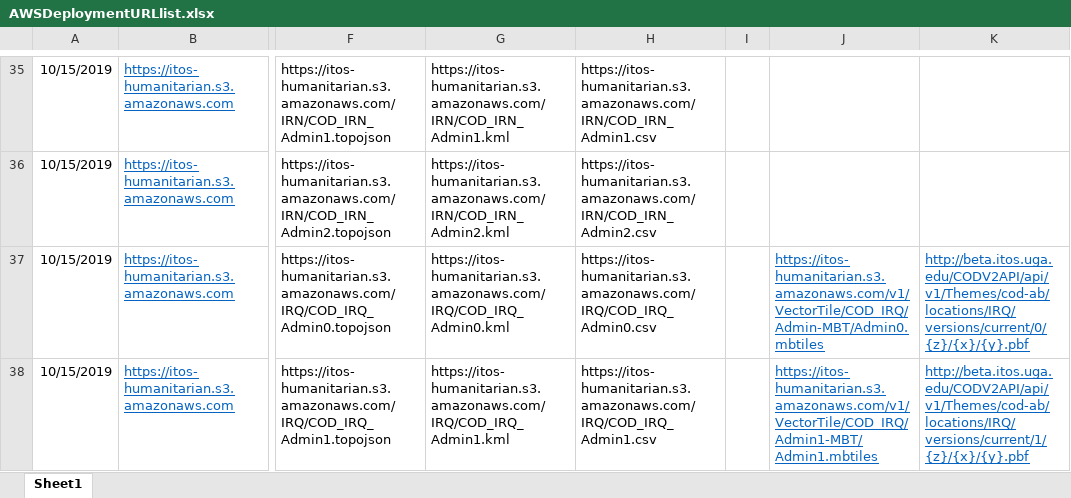
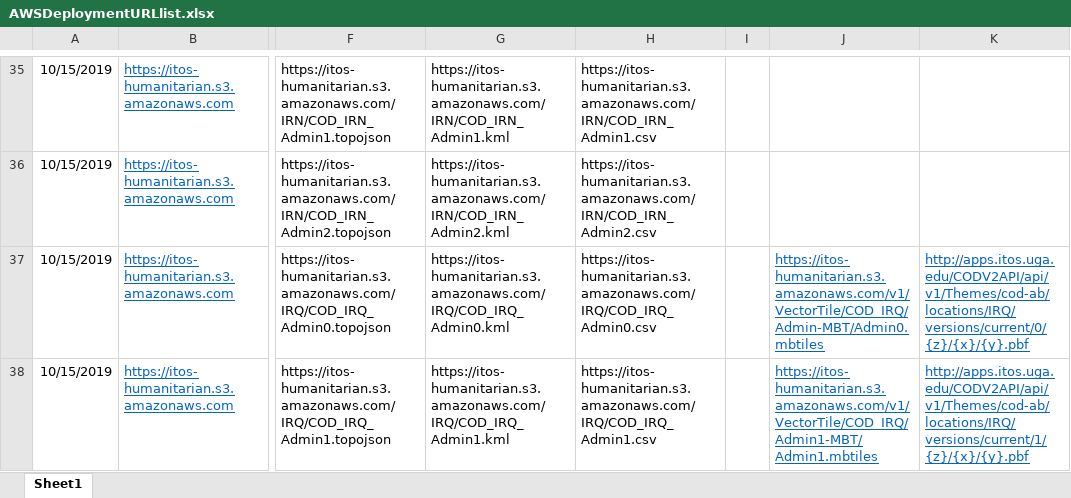
Before and after one commit to UGA-ITOSHumanitarianGIS/mapservicedoc, an Excel workbook: Data/AWSDeploymentURLlist.xlsx, sheet Sheet1, drawn as a sheet; only a part is shown, gaps mark what is left out; values as stored, in another font and other column widths than the file's, no borders; the diff covers the shown part only; the diff names each change by its address in the sheet, - before the commit and + after, or states it on an @@ line.

```diff
--- a/Data/AWSDeploymentURLlist.xlsx (sheet Sheet1)
+++ b/Data/AWSDeploymentURLlist.xlsx (sheet Sheet1)
-K37: http://beta.itos.uga.edu/CODV2API/api/v1/Themes/cod-ab/locations/IRQ/versions/current/0/{z}/{x}/{y}.pbf
+K37: http://apps.itos.uga.edu/CODV2API/api/v1/Themes/cod-ab/locations/IRQ/versions/current/0/{z}/{x}/{y}.pbf
-K38: http://beta.itos.uga.edu/CODV2API/api/v1/Themes/cod-ab/locations/IRQ/versions/current/1/{z}/{x}/{y}.pbf
+K38: http://apps.itos.uga.edu/CODV2API/api/v1/Themes/cod-ab/locations/IRQ/versions/current/1/{z}/{x}/{y}.pbf
```
Also changed, not shown: 51 edited cells elsewhere in this sheet.
